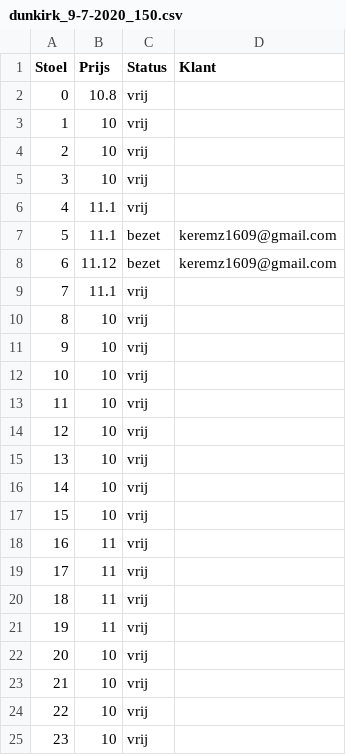
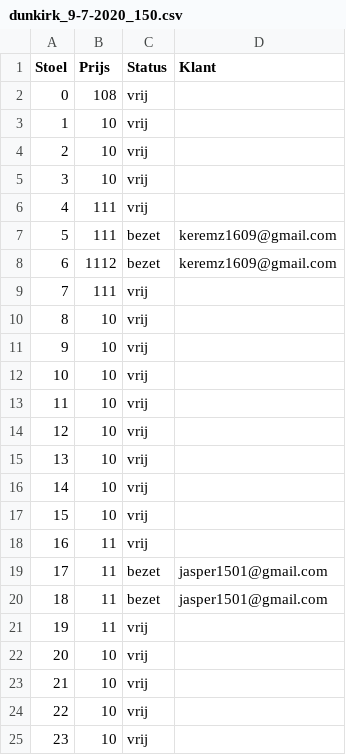
Before and after one commit to ronanhub/Project-B-2020-, a CSV file: EersteProjectMau/EersteProjectMau/bin/Debug/dunkirk_9-7-2020_150.csv, drawn as a sheet; only a part is shown.

```diff
--- a/EersteProjectMau/EersteProjectMau/bin/Debug/dunkirk_9-7-2020_150.csv
+++ b/EersteProjectMau/EersteProjectMau/bin/Debug/dunkirk_9-7-2020_150.csv
@@ -1,3 +1,3 @@
 Stoel;Prijs;Status;Klant
-0;10.8;vrij;
+0;108;vrij;
 1;10;vrij;
@@ -5,6 +5,6 @@ Stoel;Prijs;Status;Klant
 3;10;vrij;
-4;11.1;vrij;
-5;11.1;bezet;keremz1609@gmail.com
-6;11.12;bezet;keremz1609@gmail.com
-7;11.1;vrij;
+4;111;vrij;
+5;111;bezet;keremz1609@gmail.com
+6;1112;bezet;keremz1609@gmail.com
+7;111;vrij;
 8;10;vrij;
@@ -18,4 +18,4 @@ Stoel;Prijs;Status;Klant
 16;11;vrij;
-17;11;vrij;
-18;11;vrij;
+17;11;bezet;jasper1501@gmail.com
+18;11;bezet;jasper1501@gmail.com
 19;11;vrij;
```
Also changed, not shown: 8 other files.
